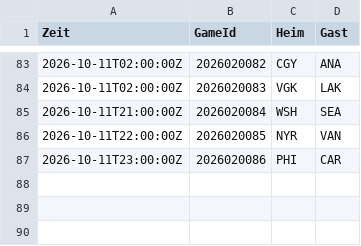
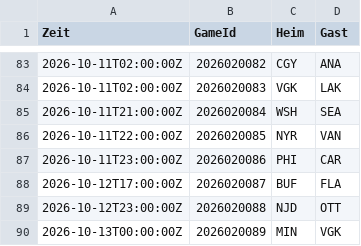
Before and after one commit to gobitodic0007-hash/Wettmodell, a CSV file: daten/nhl-ansetzungen.csv, drawn as a sheet; only a part is shown, gaps mark what is left out; the diff names each change by its address in the sheet, - before the commit and + after, or states it on an @@ line.

```diff
--- a/daten/nhl-ansetzungen.csv
+++ b/daten/nhl-ansetzungen.csv
+row 88: 2026-10-12T17:00:00Z | 2026020087 | BUF | FLA
+row 89: 2026-10-12T23:00:00Z | 2026020088 | NJD | OTT
+row 90: 2026-10-13T00:00:00Z | 2026020089 | MIN | VGK
```
Also changed, not shown: daten/2627-SP2.csv, daten/mlb-teams.csv, 6 other files.
